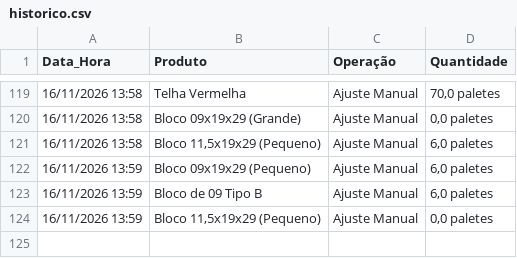
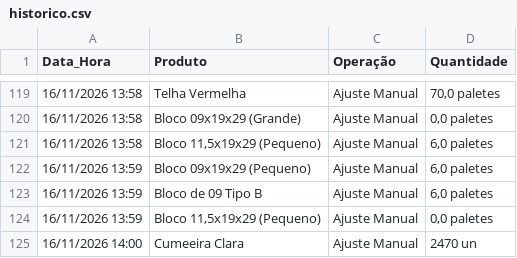
Before and after one commit to rolsimonassi-max/estoque-ceramica, a CSV file: historico.csv, drawn as a sheet; only a part is shown, gaps mark what is left out.

Commit message:
Atualização automática de historico.csv [skip ci]

```diff
--- a/historico.csv
+++ b/historico.csv
@@ -124 +124,2 @@ Data_Hora,Produto,Operação,Quantidade
 16/11/2026 13:59,"Bloco 11,5x19x29 (Pequeno)",Ajuste Manual,"0,0 paletes"
+16/11/2026 14:00,Cumeeira Clara,Ajuste Manual,2470 un
```
